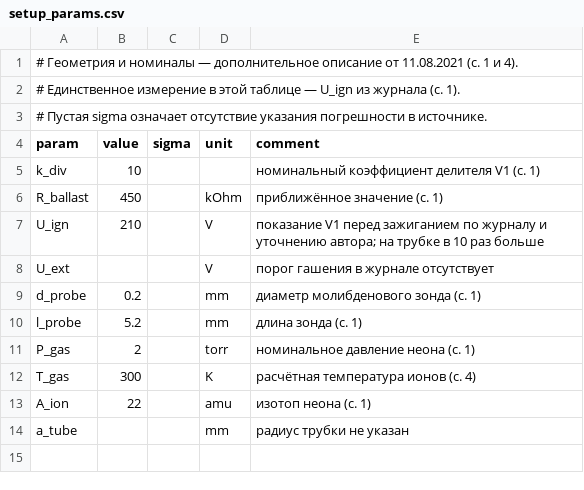
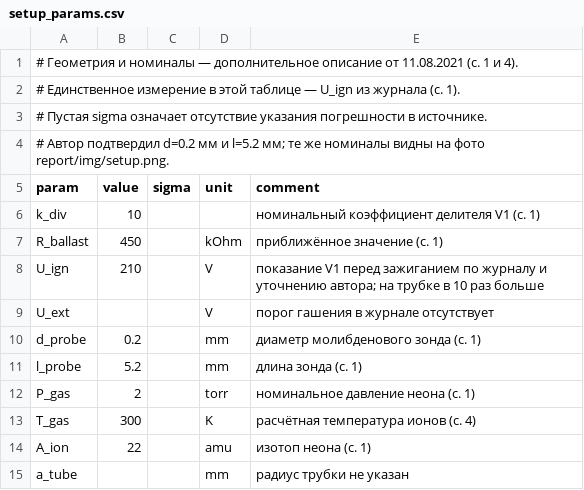
Before and after one commit to duxihw/labs_lpr, a CSV file: 3.5.1/data/raw/setup_params.csv, drawn as a sheet; the diff names each change by its address in the sheet, - before the commit and + after, or states it on an @@ line.

```diff
--- a/3.5.1/data/raw/setup_params.csv
+++ b/3.5.1/data/raw/setup_params.csv
+row 4: # Автор подтвердил d=0.2 мм и l=5.2 мм; те же номиналы видны на фото report/img/setup.png.
```
Also changed, not shown: 3.5.1/data/raw/probe_iv.csv, 11 other files.
